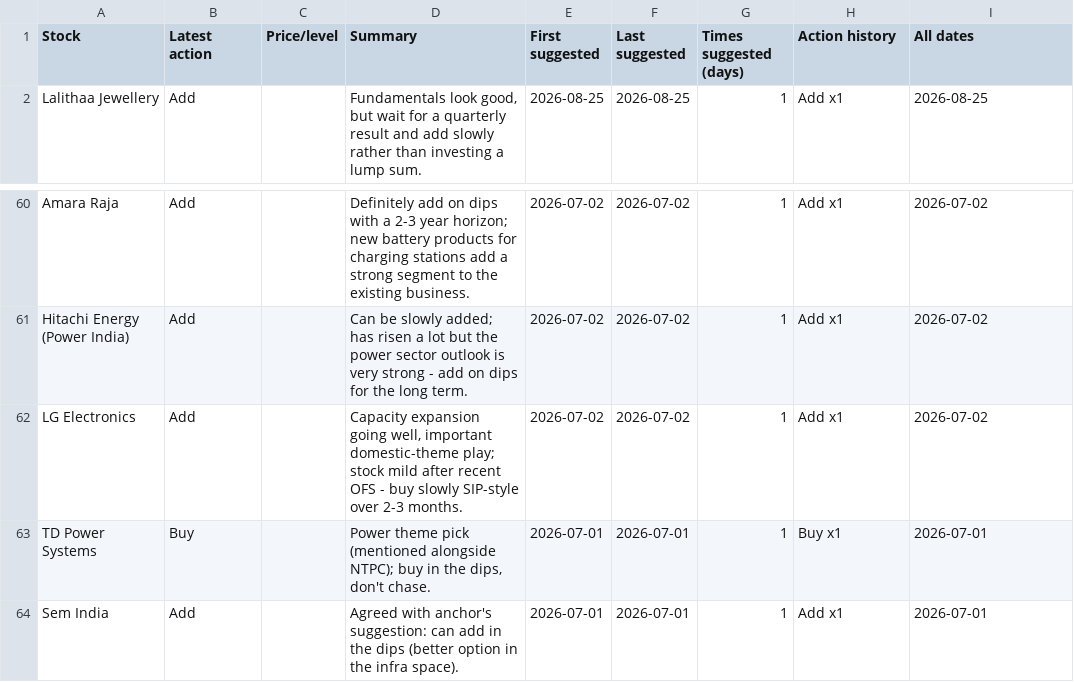
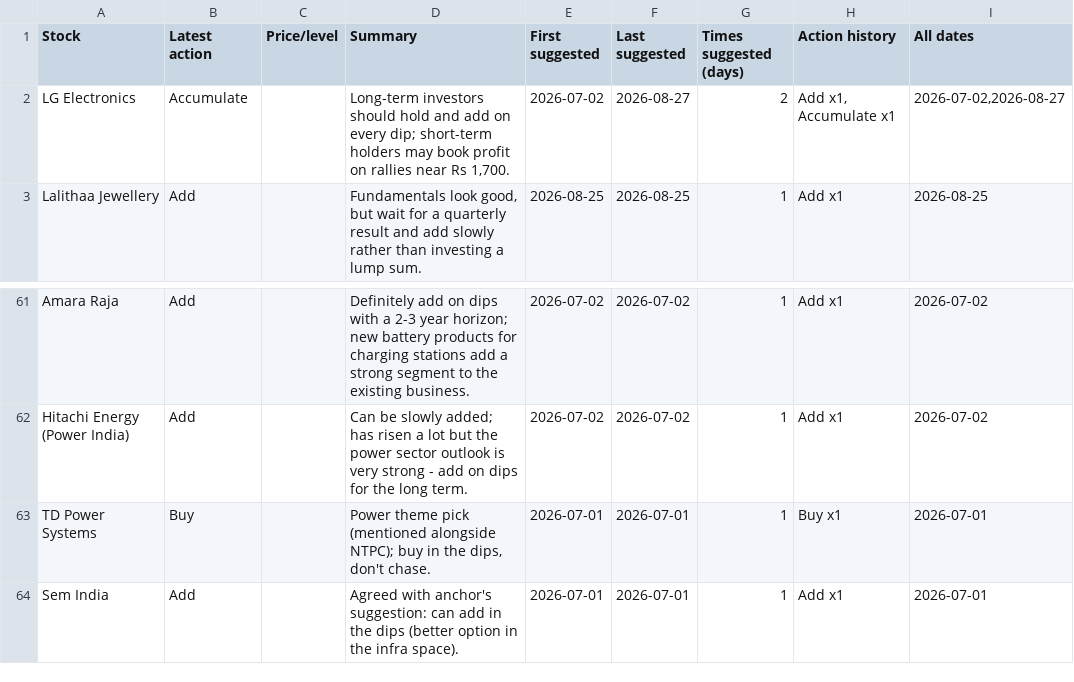
Before and after one commit to teja788/business_breakfast_youtube_summarizer, a CSV file: output/kranti/buy_recommendations.csv, drawn as a sheet; only a part is shown, gaps mark what is left out.

```diff
--- a/output/kranti/buy_recommendations.csv
+++ b/output/kranti/buy_recommendations.csv
@@ -1,2 +1,3 @@
 Stock,Latest action,Price/level,Summary,First suggested,Last suggested,Times suggested (days),Action history,All dates
+LG Electronics,Accumulate,,"Long-term investors should hold and add on every dip; short-term holders may book profit on rallies near Rs 1,700.",2026-07-02,2026-08-27,2,"Add x1, Accumulate x1","2026-07-02,2026-08-27"
 Lalithaa Jewellery,Add,,"Fundamentals look good, but wait for a quarterly result and add slowly rather than investing a lump sum.",2026-08-25,2026-08-25,1,Add x1,2026-08-25
@@ -61,3 +62,2 @@ Amara Raja,Add,,Definitely add on dips with a 2-3 year horizon; new battery prod
 Hitachi Energy (Power India),Add,,Can be slowly added; has risen a lot but the power sector outlook is very strong - add on dips for the long term.,2026-07-02,2026-07-02,1,Add x1,2026-07-02
-LG Electronics,Add,,"Capacity expansion going well, important domestic-theme play; stock mild after recent OFS - buy slowly SIP-style over 2-3 months.",2026-07-02,2026-07-02,1,Add x1,2026-07-02
 TD Power Systems,Buy,,"Power theme pick (mentioned alongside NTPC); buy in the dips, don't chase.",2026-07-01,2026-07-01,1,Buy x1,2026-07-01
```
Also changed, not shown: output/kranti/recommendations.csv, output/kutumba_rao/buy_recommendations.csv, 21 other files.
